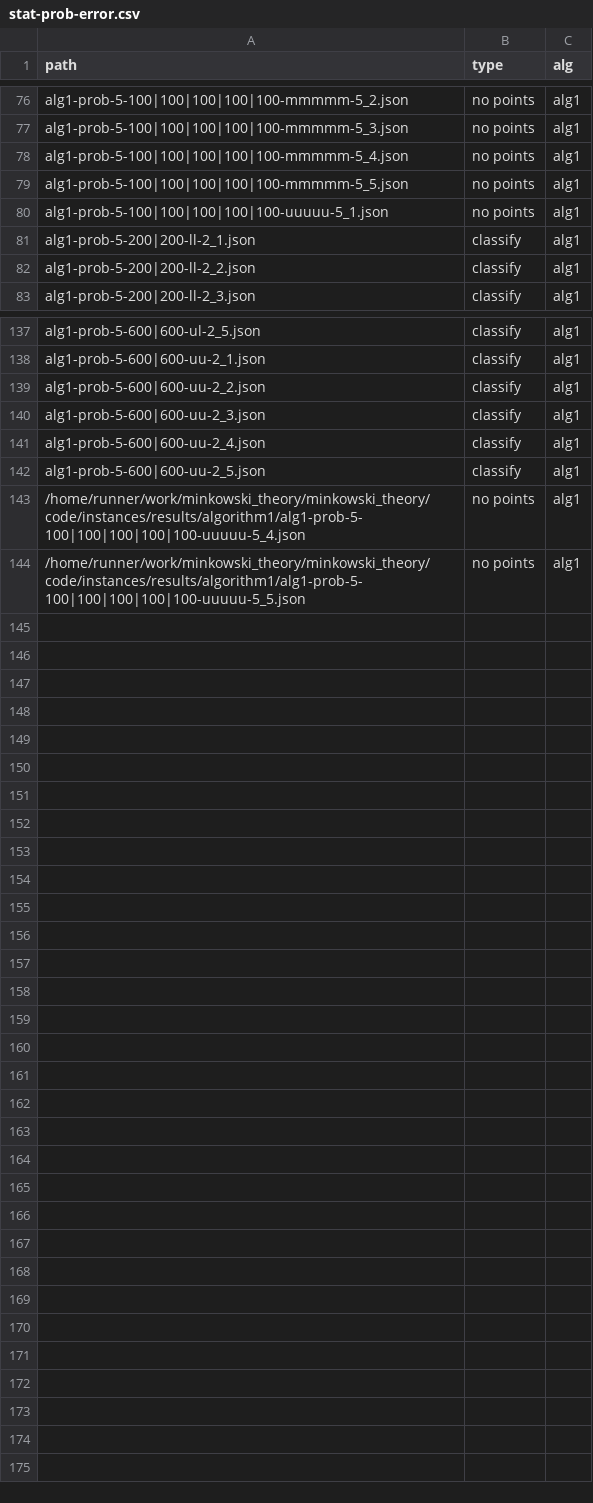
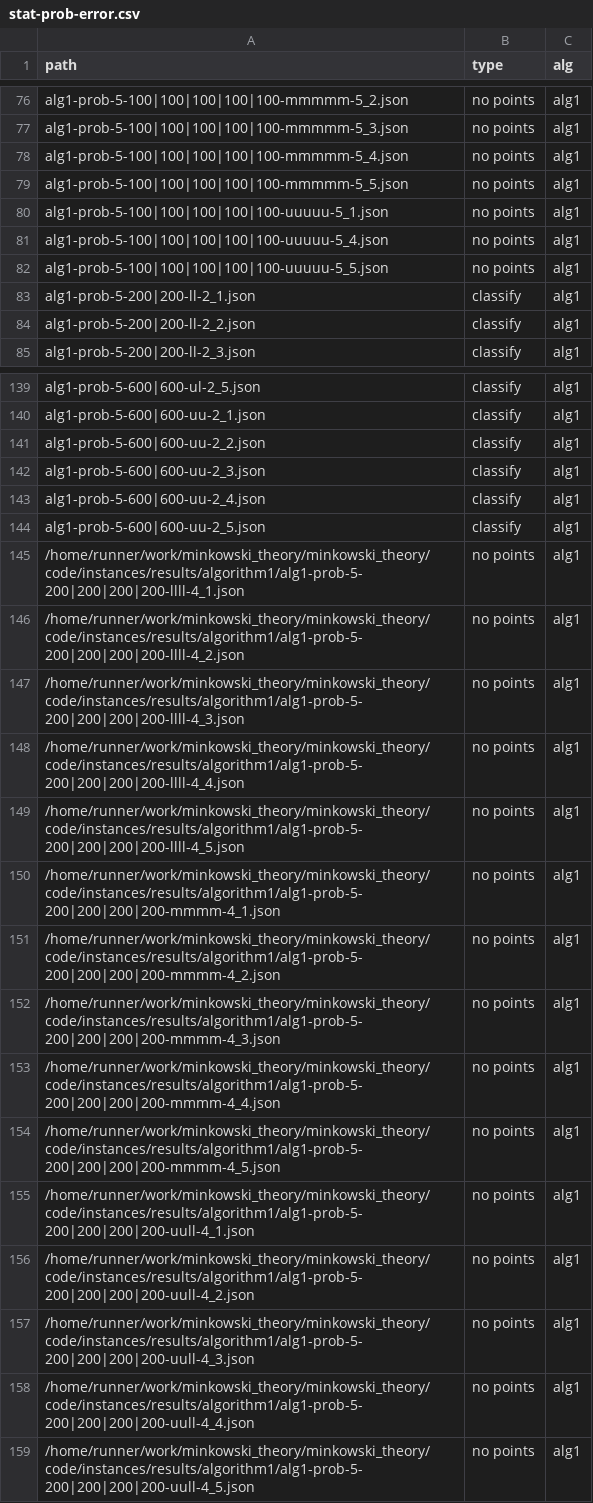
Before and after one commit to lyngesen/MSP-generators, a CSV file: code/instances/stat-prob-error.csv, drawn as a sheet; only a part is shown, gaps mark what is left out.

Commit message:
update stat in result files

```diff
--- a/code/instances/stat-prob-error.csv
+++ b/code/instances/stat-prob-error.csv
@@ -80,2 +80,4 @@ alg1-prob-5-100|100|100|100|100-mmmmm-5_5.json,no points,alg1
 alg1-prob-5-100|100|100|100|100-uuuuu-5_1.json,no points,alg1
+alg1-prob-5-100|100|100|100|100-uuuuu-5_4.json,no points,alg1
+alg1-prob-5-100|100|100|100|100-uuuuu-5_5.json,no points,alg1
 alg1-prob-5-200|200-ll-2_1.json,classify,alg1
@@ -142,3 +144,16 @@ alg1-prob-5-600|600-uu-2_4.json,classify,alg1
 alg1-prob-5-600|600-uu-2_5.json,classify,alg1
-/home/runner/work/minkowski_theory/minkowski_theory/code/instances/results/algorithm1/alg1-prob-5-100|100|100|100|100-uuuuu-5_4.json,no points,alg1
-/home/runner/work/minkowski_theory/minkowski_theory/code/instances/results/algorithm1/alg1-prob-5-100|100|100|100|100-uuuuu-5_5.json,no points,alg1
+/home/runner/work/minkowski_theory/minkowski_theory/code/instances/results/algorithm1/alg1-prob-5-200|200|200|200-llll-4_1.json,no points,alg1
+/home/runner/work/minkowski_theory/minkowski_theory/code/instances/results/algorithm1/alg1-prob-5-200|200|200|200-llll-4_2.json,no points,alg1
+/home/runner/work/minkowski_theory/minkowski_theory/code/instances/results/algorithm1/alg1-prob-5-200|200|200|200-llll-4_3.json,no points,alg1
+/home/runner/work/minkowski_theory/minkowski_theory/code/instances/results/algorithm1/alg1-prob-5-200|200|200|200-llll-4_4.json,no points,alg1
+/home/runner/work/minkowski_theory/minkowski_theory/code/instances/results/algorithm1/alg1-prob-5-200|200|200|200-llll-4_5.json,no points,alg1
+/home/runner/work/minkowski_theory/minkowski_theory/code/instances/results/algorithm1/alg1-prob-5-200|200|200|200-mmmm-4_1.json,no points,alg1
+/home/runner/work/minkowski_theory/minkowski_theory/code/instances/results/algorithm1/alg1-prob-5-200|200|200|200-mmmm-4_2.json,no points,alg1
+/home/runner/work/minkowski_theory/minkowski_theory/code/instances/results/algorithm1/alg1-prob-5-200|200|200|200-mmmm-4_3.json,no points,alg1
+/home/runner/work/minkowski_theory/minkowski_theory/code/instances/results/algorithm1/alg1-prob-5-200|200|200|200-mmmm-4_4.json,no points,alg1
+/home/runner/work/minkowski_theory/minkowski_theory/code/instances/results/algorithm1/alg1-prob-5-200|200|200|200-mmmm-4_5.json,no points,alg1
+/home/runner/work/minkowski_theory/minkowski_theory/code/instances/results/algorithm1/alg1-prob-5-200|200|200|200-uull-4_1.json,no points,alg1
+/home/runner/work/minkowski_theory/minkowski_theory/code/instances/results/algorithm1/alg1-prob-5-200|200|200|200-uull-4_2.json,no points,alg1
+/home/runner/work/minkowski_theory/minkowski_theory/code/instances/results/algorithm1/alg1-prob-5-200|200|200|200-uull-4_3.json,no points,alg1
+/home/runner/work/minkowski_theory/minkowski_theory/code/instances/results/algorithm1/alg1-prob-5-200|200|200|200-uull-4_4.json,no points,alg1
+/home/runner/work/minkowski_theory/minkowski_theory/code/instances/results/algorithm1/alg1-prob-5-200|200|200|200-uull-4_5.json,no points,alg1
```
Also changed, not shown: code/instances/stat-prob-okay.csv, code/instances/stat-prob.csv, 7 other files.
